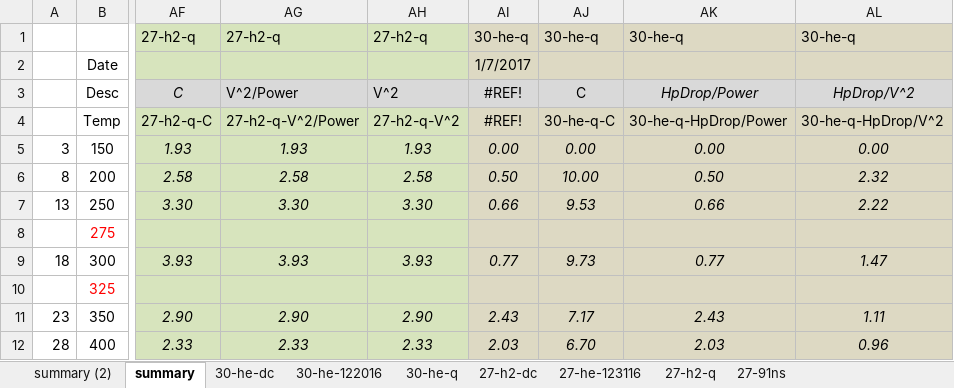
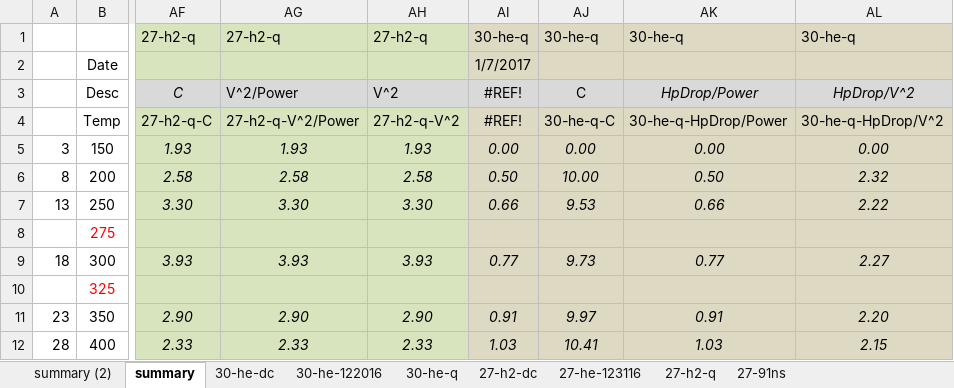
Before and after one commit to jliu4/BE, an Excel workbook: report/ipb1-30-sri-ipb2-27b_01262017.xlsx, sheet summary, drawn as a sheet; only a part is shown, gaps mark what is left out; values as stored, in another font and other column widths than the file's, no borders; charts and pictures not drawn; the diff names each change by its address in the sheet, - before the commit and + after, or states it on an @@ line.

```diff
--- a/report/ipb1-30-sri-ipb2-27b_01262017.xlsx (sheet summary)
+++ b/report/ipb1-30-sri-ipb2-27b_01262017.xlsx (sheet summary)
-AL9: 1.47
+AL9: 2.27
-AI11: 2.43
+AI11: 0.91
-AJ11: 7.17
+AJ11: 9.97
-AK11: 2.43
+AK11: 0.91
-AL11: 1.11
+AL11: 2.20
-AI12: 2.03
+AI12: 1.03
-AJ12: 6.70
+AJ12: 10.41
-AK12: 2.03
+AK12: 1.03
-AL12: 0.96
+AL12: 2.15
```
Also changed, not shown: sheet 30-he-q, charts or pictures, matlab/ipb1-30.xlsx, matlab/ipb3-32.xlsx, 10 other files.
